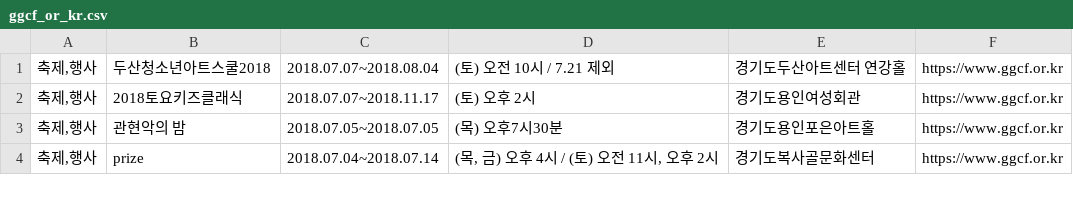
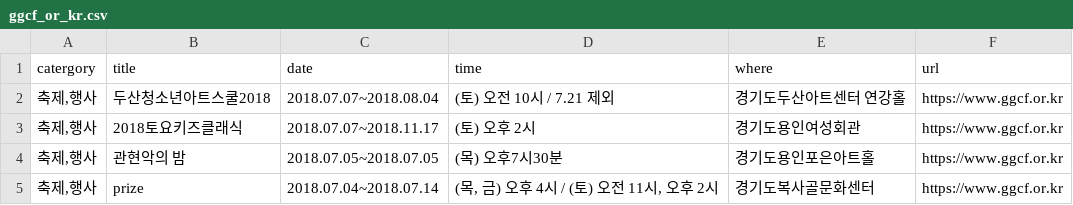
Before and after one commit to openhack-freeder/freeder-crawler, a CSV file: data/ggcf_or_kr.csv, drawn as a sheet; only a part is shown; the diff names each change by its address in the sheet, - before the commit and + after, or states it on an @@ line.

```diff
--- a/data/ggcf_or_kr.csv
+++ b/data/ggcf_or_kr.csv
+row 1: catergory | title | date | time | where | url
```
Also changed, not shown: data/yes24.csv, 3 other files.
